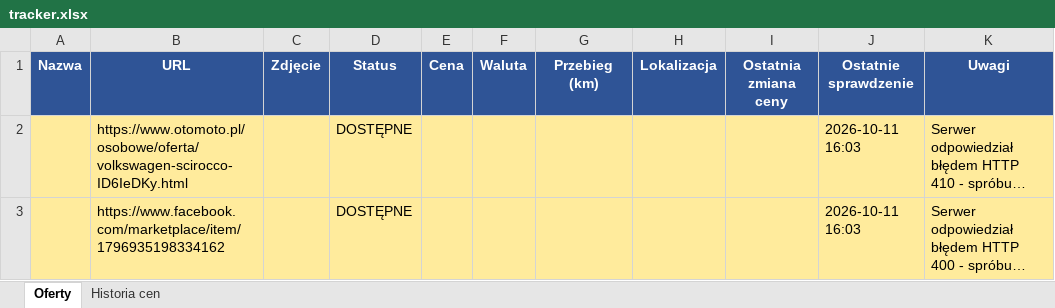
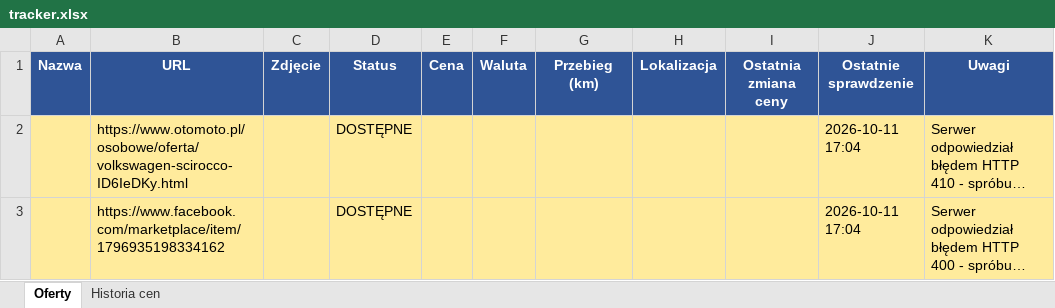
Before and after one commit to ziom124/carmonitorautocheckv3, an Excel workbook: tracker.xlsx, sheet Oferty, drawn as a sheet; long unchanged cells end in …; values as stored, in another font and other column widths than the file's, no borders; the diff names each change by its address in the sheet, - before the commit and + after, or states it on an @@ line.

```diff
--- a/tracker.xlsx (sheet Oferty)
+++ b/tracker.xlsx (sheet Oferty)
-J2:J3 (Ostatnie sprawdzenie): 2026-10-11 16:03
+J2:J3 (Ostatnie sprawdzenie): 2026-10-11 17:04
```
Also changed, not shown: 2 other files.
